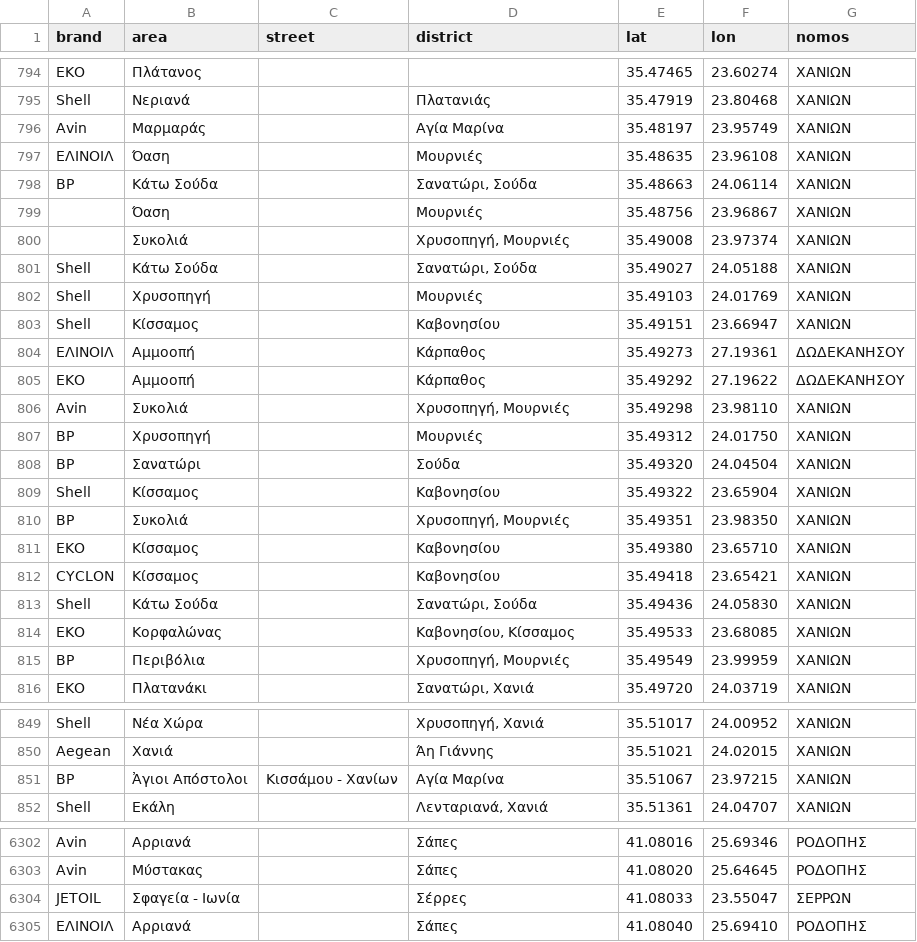
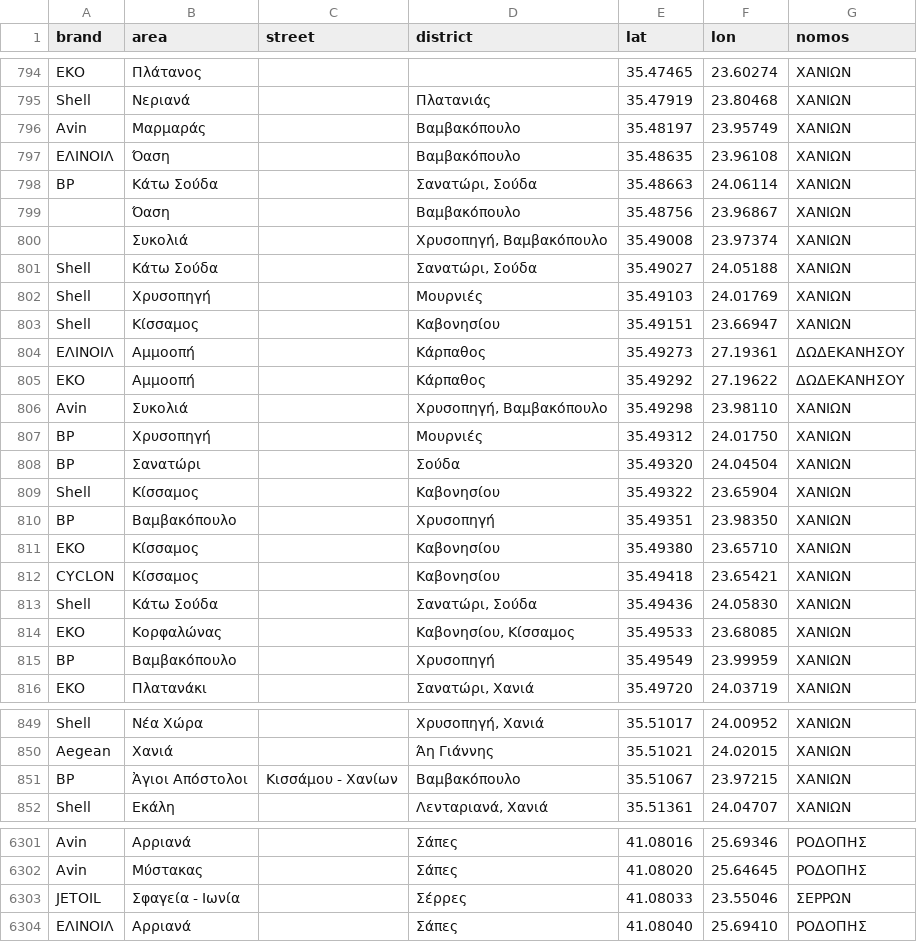
Before and after one commit to pavlidisnick/diadromi-data, a CSV file: stations.csv, drawn as a sheet; only a part is shown, gaps mark what is left out; the diff covers the shown part only.

```diff
--- a/stations.csv
+++ b/stations.csv
@@ -795,7 +795,7 @@ EKO,Πλάτανος,,,35.47465,23.60274,ΧΑΝΙΩΝ
 Shell,Νεριανά,,Πλατανιάς,35.47919,23.80468,ΧΑΝΙΩΝ
-Avin,Μαρμαράς,,Αγία Μαρίνα,35.48197,23.95749,ΧΑΝΙΩΝ
-ΕΛΙΝΟΙΛ,Όαση,,Μουρνιές,35.48635,23.96108,ΧΑΝΙΩΝ
+Avin,Μαρμαράς,,Βαμβακόπουλο,35.48197,23.95749,ΧΑΝΙΩΝ
+ΕΛΙΝΟΙΛ,Όαση,,Βαμβακόπουλο,35.48635,23.96108,ΧΑΝΙΩΝ
 BP,Κάτω Σούδα,,"Σανατώρι, Σούδα",35.48663,24.06114,ΧΑΝΙΩΝ
-,Όαση,,Μουρνιές,35.48756,23.96867,ΧΑΝΙΩΝ
-,Συκολιά,,"Χρυσοπηγή, Μουρνιές",35.49008,23.97374,ΧΑΝΙΩΝ
+,Όαση,,Βαμβακόπουλο,35.48756,23.96867,ΧΑΝΙΩΝ
+,Συκολιά,,"Χρυσοπηγή, Βαμβακόπουλο",35.49008,23.97374,ΧΑΝΙΩΝ
 Shell,Κάτω Σούδα,,"Σανατώρι, Σούδα",35.49027,24.05188,ΧΑΝΙΩΝ
@@ -805,3 +805,3 @@ Shell,Κίσσαμος,,Καβονησίου,35.49151,23.66947,ΧΑΝΙΩΝ
 EKO,Αμμοοπή,,Κάρπαθος,35.49292,27.19622,ΔΩΔΕΚΑΝΗΣΟΥ
-Avin,Συκολιά,,"Χρυσοπηγή, Μουρνιές",35.49298,23.98110,ΧΑΝΙΩΝ
+Avin,Συκολιά,,"Χρυσοπηγή, Βαμβακόπουλο",35.49298,23.98110,ΧΑΝΙΩΝ
 BP,Χρυσοπηγή,,Μουρνιές,35.49312,24.01750,ΧΑΝΙΩΝ
@@ -809,3 +809,3 @@ BP,Σανατώρι,,Σούδα,35.49320,24.04504,ΧΑΝΙΩΝ
 Shell,Κίσσαμος,,Καβονησίου,35.49322,23.65904,ΧΑΝΙΩΝ
-BP,Συκολιά,,"Χρυσοπηγή, Μουρνιές",35.49351,23.98350,ΧΑΝΙΩΝ
+BP,Βαμβακόπουλο,,Χρυσοπηγή,35.49351,23.98350,ΧΑΝΙΩΝ
 EKO,Κίσσαμος,,Καβονησίου,35.49380,23.65710,ΧΑΝΙΩΝ
@@ -814,3 +814,3 @@ Shell,Κάτω Σούδα,,"Σανατώρι, Σούδα",35.49436,24.05830,ΧΑ
 EKO,Κορφαλώνας,,"Καβονησίου, Κίσσαμος",35.49533,23.68085,ΧΑΝΙΩΝ
-BP,Περιβόλια,,"Χρυσοπηγή, Μουρνιές",35.49549,23.99959,ΧΑΝΙΩΝ
+BP,Βαμβακόπουλο,,Χρυσοπηγή,35.49549,23.99959,ΧΑΝΙΩΝ
 EKO,Πλατανάκι,,"Σανατώρι, Χανιά",35.49720,24.03719,ΧΑΝΙΩΝ
@@ -850,3 +850,3 @@ Shell,Νέα Χώρα,,"Χρυσοπηγή, Χανιά",35.51017,24.00952,ΧΑΝ
 Aegean,Χανιά,,Άη Γιάννης,35.51021,24.02015,ΧΑΝΙΩΝ
-BP,Ἀγιοι Απόστολοι,Κισσάμου - Χανίων,Αγία Μαρίνα,35.51067,23.97215,ΧΑΝΙΩΝ
+BP,Ἀγιοι Απόστολοι,Κισσάμου - Χανίων,Βαμβακόπουλο,35.51067,23.97215,ΧΑΝΙΩΝ
 Shell,Εκάλη,,"Λενταριανά, Χανιά",35.51361,24.04707,ΧΑΝΙΩΝ
@@ -6303,3 +6302,3 @@ Avin,Αρριανά,,Σάπες,41.08016,25.69346,ΡΟΔΟΠΗΣ
 Avin,Μύστακας,,Σάπες,41.08020,25.64645,ΡΟΔΟΠΗΣ
-JETOIL,Σφαγεία - Ιωνία,,Σέρρες,41.08033,23.55047,ΣΕΡΡΩΝ
+JETOIL,Σφαγεία - Ιωνία,,Σέρρες,41.08033,23.55046,ΣΕΡΡΩΝ
 ΕΛΙΝΟΙΛ,Αρριανά,,Σάπες,41.08040,25.69410,ΡΟΔΟΠΗΣ
```
Also changed, not shown: 1 removed row and 25 edited cells elsewhere in this file, 1 other file.
